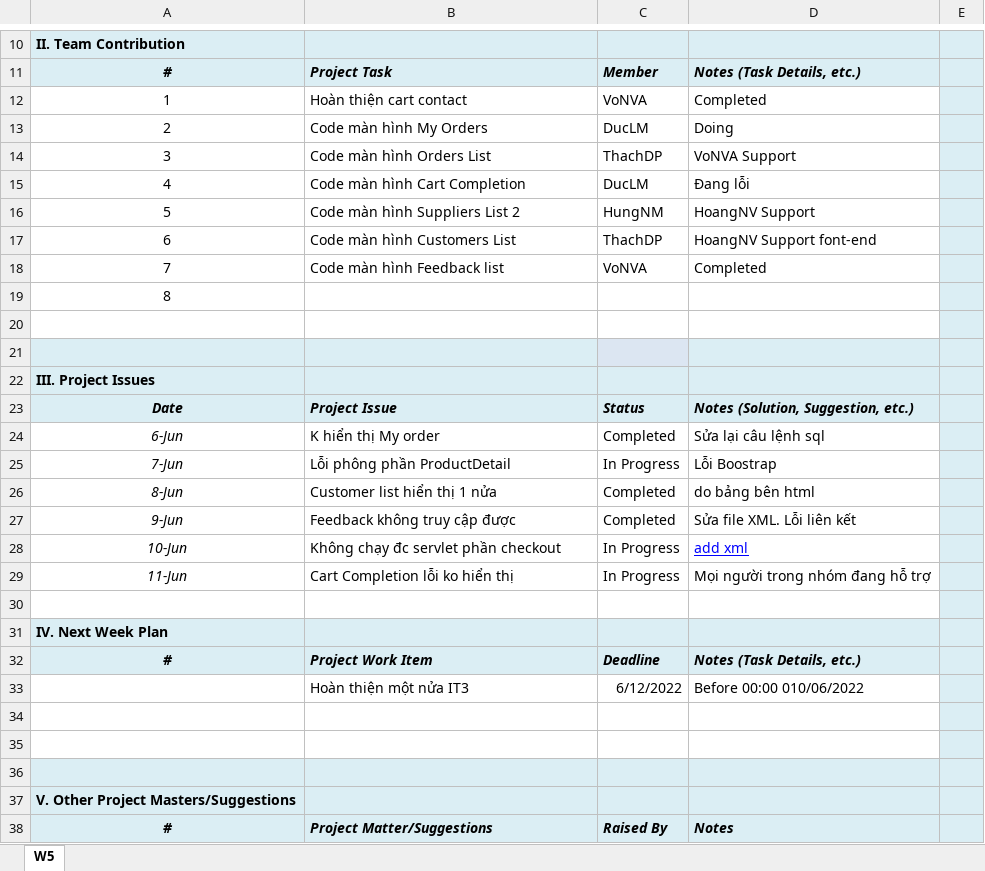
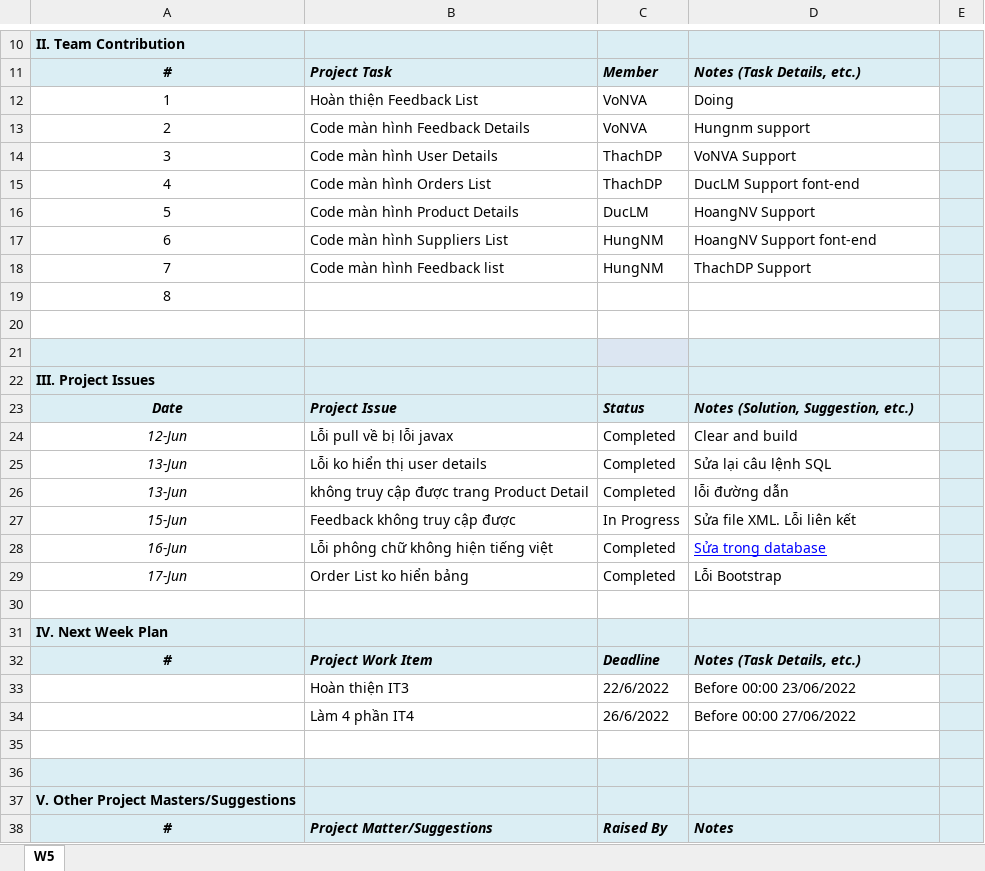
Before and after one commit to Happy-2001/SWP391, an Excel workbook: Documents/SE1606_SWP391_Online Shop_Weekly Report_W5.xlsx, sheet W5, drawn as a sheet; only a part is shown, gaps mark what is left out; values as stored, in another font and other column widths than the file's, no borders; charts and pictures not drawn; removed rows and columns are numbered as before the commit, all else as after; the diff covers the shown part only; the diff names each change by its address in the sheet, - before the commit and + after, or states it on an @@ line.

```diff
--- a/Documents/SE1606_SWP391_Online Shop_Weekly Report_W5.xlsx (sheet W5)
+++ b/Documents/SE1606_SWP391_Online Shop_Weekly Report_W5.xlsx (sheet W5)
-B12: Hoàn thiện cart contact
+B12: Hoàn thiện Feedback List
-D12: Completed
+D12: Doing
-B13: Code màn hình My Orders
+B13: Code màn hình Feedback Details
-C13: DucLM
+C13: VoNVA
-D13: Doing
+D13: Hungnm support
-B14: Code màn hình Orders List
+B14: Code màn hình User Details
-B15: Code màn hình Cart Completion
+B15: Code màn hình Orders List
-C15: DucLM
+C15: ThachDP
-D15: Đang lỗi
+D15: DucLM Support font-end
-B16: Code màn hình Suppliers List 2
+B16: Code màn hình Product Details
-C16: HungNM
+C16: DucLM
-B17: Code màn hình Customers List
+B17: Code màn hình Suppliers List
-C17: ThachDP
+C17: HungNM
-C18: VoNVA
+C18: HungNM
-D18: Completed
+D18: ThachDP Support
+row 24: 12-Jun | Lỗi pull về bị lỗi javax | Completed | Clear and build
-A25: 6-Jun
+A25: 13-Jun
-B25: K hiển thị My order
+B25: Lỗi ko hiển thị user details
-D25: Sửa lại câu lệnh sql
+D25: Sửa lại câu lệnh SQL
-row 25: 7-Jun | Lỗi phông phần ProductDetail | In Progress | Lỗi Boostrap
-row 26: 8-Jun | Customer list hiển thị 1 nửa | Completed | do bảng bên html
+row 26: 13-Jun | không truy cập được trang Product Detail | Completed | lỗi đường dẫn
-A27: 9-Jun
+A27: 15-Jun
-C27: Completed
+C27: In Progress
-row 28: 10-Jun | Không chạy đc servlet phần checkout | In Progress | add xml
-row 29: 11-Jun | Cart Completion lỗi ko hiển thị | In Progress | Mọi người trong nhóm đang hỗ trợ
+row 28: 16-Jun | Lỗi phông chữ không hiện tiếng việt | Completed | Sửa trong database
+row 29: 17-Jun | Order List ko hiển bảng | Completed | Lỗi Bootstrap
-B33: Hoàn thiện một nửa IT3
+B33: Hoàn thiện IT3
-C33: 6/12/2022
+C33: 22/6/2022
-D33: Before 00:00 010/06/2022
+D33: Before 00:00 23/06/2022
-row 34: (empty)
+row 34:  | Làm 4 phần IT4 | 26/6/2022 | Before 00:00 27/06/2022
```
Also changed, not shown: 2 edited cells elsewhere in this sheet, Documents/SE1606_SWP391_OnlineShop_Backlog_W5.xlsx, 1 other file.
